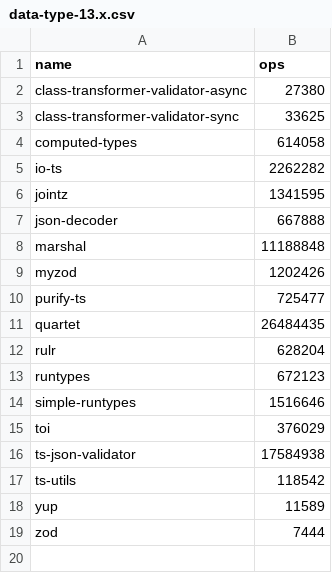
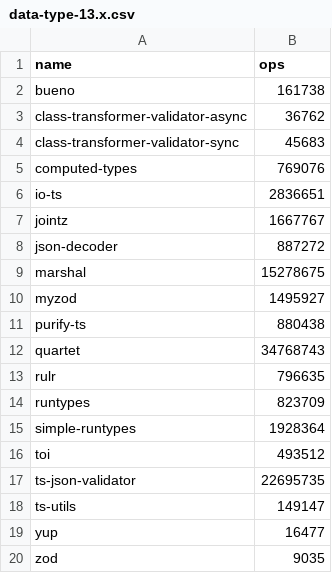
Before and after one commit to moltar/typescript-runtime-type-benchmarks, a CSV file: results/data-type-13.x.csv, drawn as a sheet.

```diff
--- a/results/data-type-13.x.csv
+++ b/results/data-type-13.x.csv
@@ -1,19 +1,20 @@
 name,ops
-class-transformer-validator-async,27380
-class-transformer-validator-sync,33625
-computed-types,614058
-io-ts,2262282
-jointz,1341595
-json-decoder,667888
-marshal,11188848
-myzod,1202426
-purify-ts,725477
-quartet,26484435
-rulr,628204
-runtypes,672123
-simple-runtypes,1516646
-toi,376029
-ts-json-validator,17584938
-ts-utils,118542
-yup,11589
-zod,7444
+bueno,161738
+class-transformer-validator-async,36762
+class-transformer-validator-sync,45683
+computed-types,769076
+io-ts,2836651
+jointz,1667767
+json-decoder,887272
+marshal,15278675
+myzod,1495927
+purify-ts,880438
+quartet,34768743
+rulr,796635
+runtypes,823709
+simple-runtypes,1928364
+toi,493512
+ts-json-validator,22695735
+ts-utils,149147
+yup,16477
+zod,9035
```
Also changed, not shown: results/data-type-sans-outliers-13.x.csv, 4 other files.
